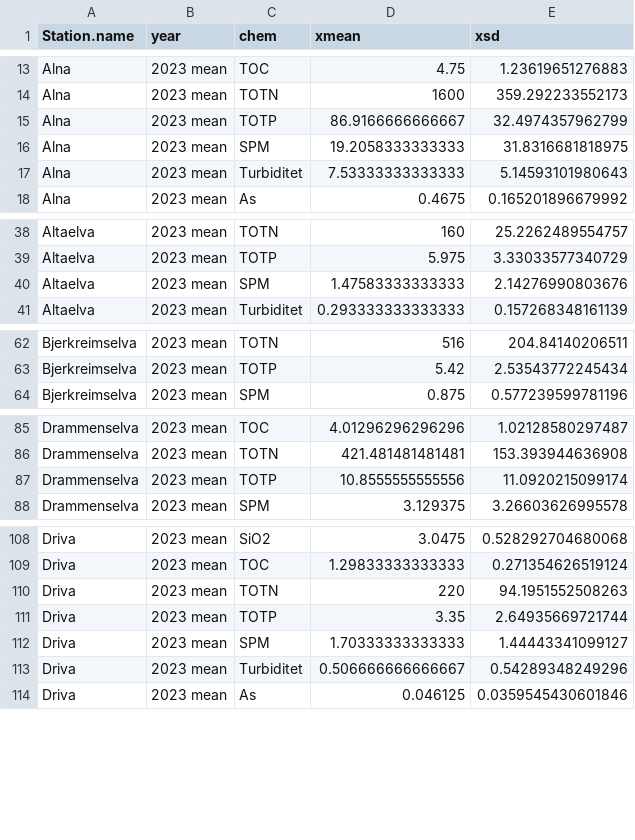
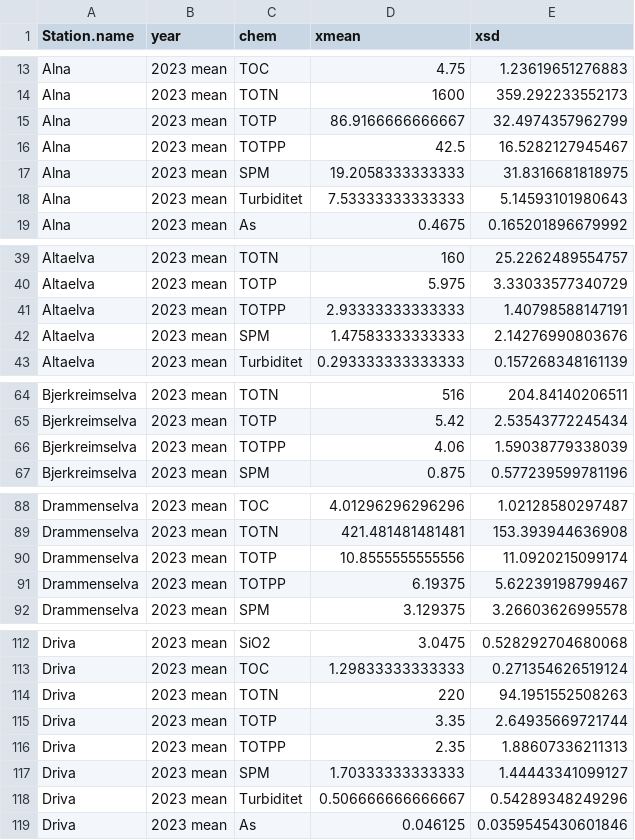
Before and after one commit to catbgun/RiverMon_23, a CSV file: 240624_CheckingDATA23.csv, drawn as a sheet; only a part is shown, gaps mark what is left out; the diff covers the shown part only.

Commit message:
Hg data with figure also updated. Now lacking bettwe LOD formula and DOM figures

```diff
--- a/240624_CheckingDATA23.csv
+++ b/240624_CheckingDATA23.csv
@@ -15,2 +15,3 @@
 "Alna","2023 mean","TOTP",86.9166666666667,32.4974357962799
+"Alna","2023 mean","TOTPP",42.5,16.5282127945467
 "Alna","2023 mean","SPM",19.2058333333333,31.8316681818975
@@ -39,2 +40,3 @@
 "Altaelva","2023 mean","TOTP",5.975,3.33033577340729
+"Altaelva","2023 mean","TOTPP",2.93333333333333,1.40798588147191
 "Altaelva","2023 mean","SPM",1.47583333333333,2.14276990803676
@@ -63,2 +65,3 @@
 "Bjerkreimselva","2023 mean","TOTP",5.42,2.53543772245434
+"Bjerkreimselva","2023 mean","TOTPP",4.06,1.59038779338039
 "Bjerkreimselva","2023 mean","SPM",0.875,0.577239599781196
@@ -87,2 +90,3 @@
 "Drammenselva","2023 mean","TOTP",10.8555555555556,11.0920215099174
+"Drammenselva","2023 mean","TOTPP",6.19375,5.62239198799467
 "Drammenselva","2023 mean","SPM",3.129375,3.26603626995578
@@ -111,2 +115,3 @@
 "Driva","2023 mean","TOTP",3.35,2.64935669721744
+"Driva","2023 mean","TOTPP",2.35,1.88607336211313
 "Driva","2023 mean","SPM",1.70333333333333,1.44443341099127
```
Also changed, not shown: 15 added rows elsewhere in this file, 240624_CheckingDATA23_flood.csv, 4 other files.
